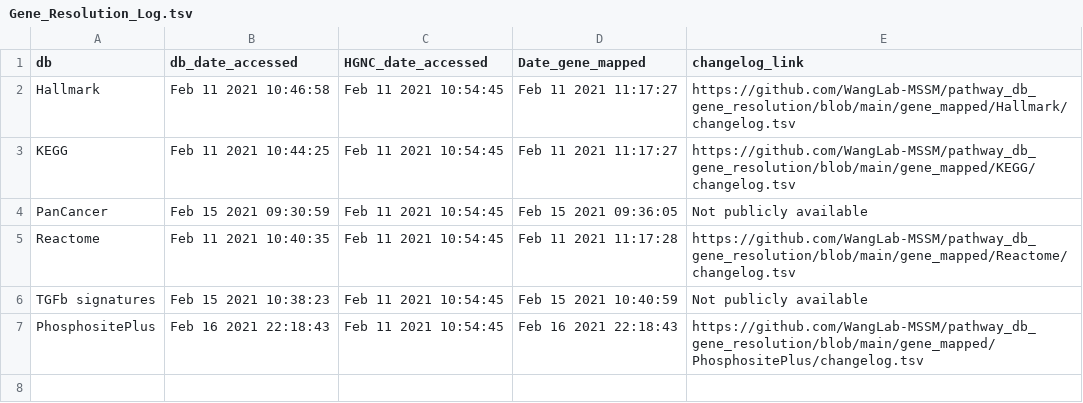
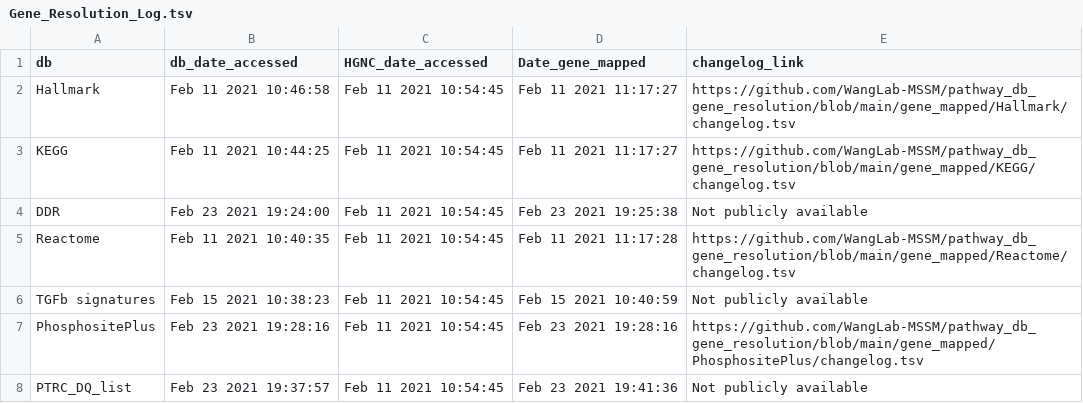
Before and after one commit to WangLab-MSSM/pathway_db_gene_resolution, a TSV file: gene_mapped/combined/Gene_Resolution_Log.tsv, drawn as a sheet.

```diff
--- a/gene_mapped/combined/Gene_Resolution_Log.tsv
+++ b/gene_mapped/combined/Gene_Resolution_Log.tsv
@@ -3,5 +3,6 @@ Hallmark	Feb 11 2021 10:46:58	Feb 11 2021 10:54:45	Feb 11 2021 11:17:27	https://
 KEGG	Feb 11 2021 10:44:25	Feb 11 2021 10:54:45	Feb 11 2021 11:17:27	https://github.com/WangLab-MSSM/pathway_db_gene_resolution/blob/main/gene_mapped/KEGG/changelog.tsv
-PanCancer	Feb 15 2021 09:30:59	Feb 11 2021 10:54:45	Feb 15 2021 09:36:05	Not publicly available
+DDR	Feb 23 2021 19:24:00	Feb 11 2021 10:54:45	Feb 23 2021 19:25:38	Not publicly available
 Reactome	Feb 11 2021 10:40:35	Feb 11 2021 10:54:45	Feb 11 2021 11:17:28	https://github.com/WangLab-MSSM/pathway_db_gene_resolution/blob/main/gene_mapped/Reactome/changelog.tsv
 TGFb signatures	Feb 15 2021 10:38:23	Feb 11 2021 10:54:45	Feb 15 2021 10:40:59	Not publicly available
-PhosphositePlus	Feb 16 2021 22:18:43	Feb 11 2021 10:54:45	Feb 16 2021 22:18:43	https://github.com/WangLab-MSSM/pathway_db_gene_resolution/blob/main/gene_mapped/PhosphositePlus/changelog.tsv
+PhosphositePlus	Feb 23 2021 19:28:16	Feb 11 2021 10:54:45	Feb 23 2021 19:28:16	https://github.com/WangLab-MSSM/pathway_db_gene_resolution/blob/main/gene_mapped/PhosphositePlus/changelog.tsv
+PTRC_DQ_list	Feb 23 2021 19:37:57	Feb 11 2021 10:54:45	Feb 23 2021 19:41:36	Not publicly available
```
Also changed, not shown: 14 other files.
